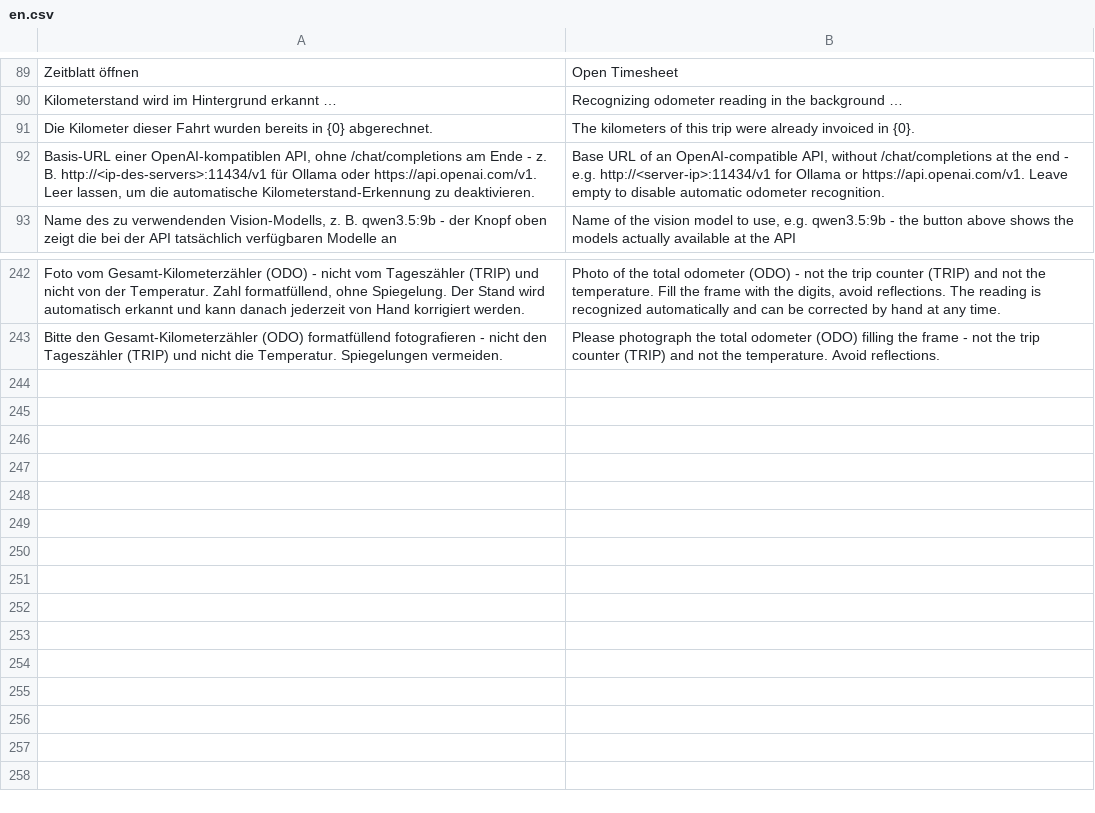
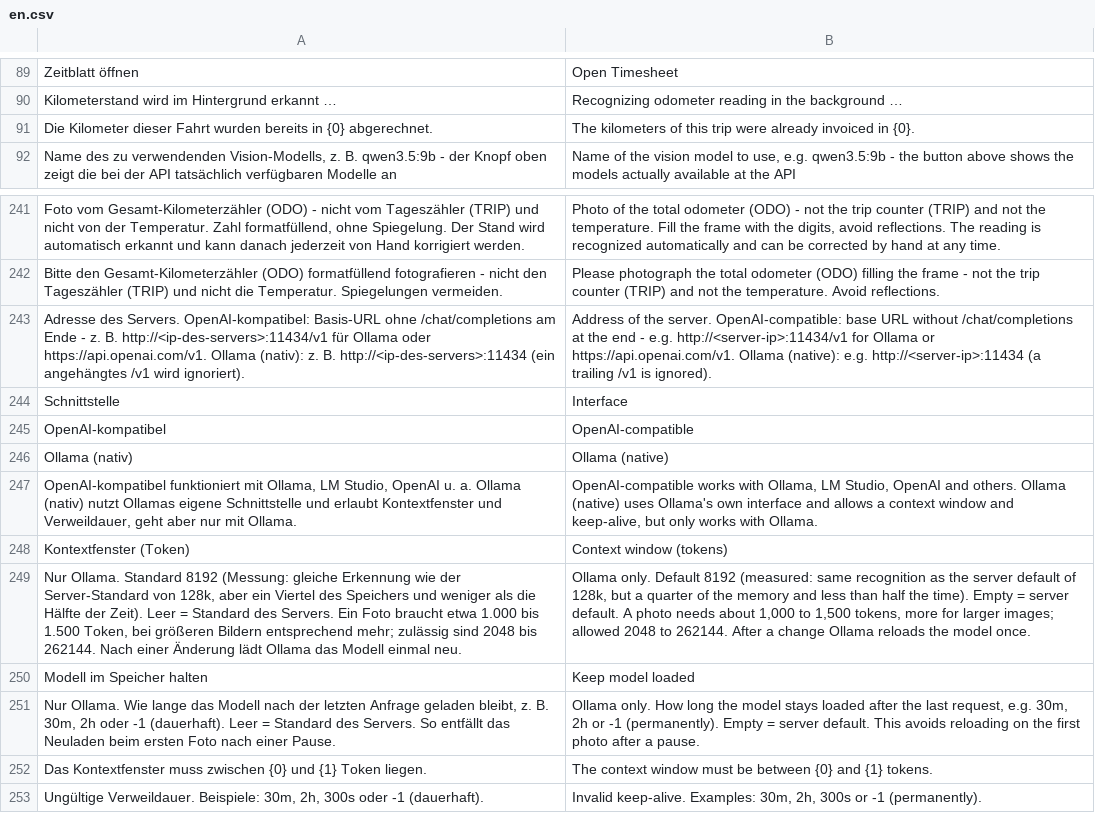
Before and after one commit to nienhausdavid/zeit_projekt, a CSV file: zeit_projekt/translations/en.csv, drawn as a sheet; only a part is shown, gaps mark what is left out; removed rows and columns are numbered as before the commit, all else as after; the diff names each change by its address in the sheet, - before the commit and + after, or states it on an @@ line.

```diff
--- a/zeit_projekt/translations/en.csv
+++ b/zeit_projekt/translations/en.csv
-row 92: Basis-URL einer OpenAI-kompatiblen API, ohne /chat/completions am Ende - z. B. http://<ip-des-servers>:11434/v1 für Ollama oder https://api.openai.com/v1. Leer lassen, um die automatische Kilometerstand-Erkennung zu deaktivieren. | Base URL of an OpenAI-compatible API, without /chat/completions at the end - e.g. http://<server-ip>:11434/v1 for Ollama or https://api.openai.com/v1. Leave empty to disable automatic odometer recognition.
+row 243: Adresse des Servers. OpenAI-kompatibel: Basis-URL ohne /chat/completions am Ende - z. B. http://<ip-des-servers>:11434/v1 für Ollama oder https://api.openai.com/v1. Ollama (nativ): z. B. http://<ip-des-servers>:11434 (ein angehängtes /v1 wird ignoriert). | Address of the server. OpenAI-compatible: base URL without /chat/completions at the end - e.g. http://<server-ip>:11434/v1 for Ollama or https://api.openai.com/v1. Ollama (native): e.g. http://<server-ip>:11434 (a trailing /v1 is ignored).
+row 244: Schnittstelle | Interface
+row 245: OpenAI-kompatibel | OpenAI-compatible
+row 246: Ollama (nativ) | Ollama (native)
+row 247: OpenAI-kompatibel funktioniert mit Ollama, LM Studio, OpenAI u. a. Ollama (nativ) nutzt Ollamas eigene Schnittstelle und erlaubt Kontextfenster und Verweildauer, geht aber nur mit Ollama. | OpenAI-compatible works with Ollama, LM Studio, OpenAI and others. Ollama (native) uses Ollama's own interface and allows a context window and keep-alive, but only works with Ollama.
+row 248: Kontextfenster (Token) | Context window (tokens)
+row 249: Nur Ollama. Standard 8192 (Messung: gleiche Erkennung wie der Server-Standard von 128k, aber ein Viertel des Speichers und weniger als die Hälfte der Zeit). Leer = Standard des Servers. Ein Foto braucht etwa 1.000 bis 1.500 Token, bei größeren Bildern entsprechend mehr; zulässig sind 2048 bis 262144. Nach einer Änderung lädt Ollama das Modell einmal neu. | Ollama only. Default 8192 (measured: same recognition as the server default of 128k, but a quarter of the memory and less than half the time). Empty = server default. A photo needs about 1,000 to 1,500 tokens, more for larger images; allowed 2048 to 262144. After a change Ollama reloads the model once.
+row 250: Modell im Speicher halten | Keep model loaded
+row 251: Nur Ollama. Wie lange das Modell nach der letzten Anfrage geladen bleibt, z. B. 30m, 2h oder -1 (dauerhaft). Leer = Standard des Servers. So entfällt das Neuladen beim ersten Foto nach einer Pause. | Ollama only. How long the model stays loaded after the last request, e.g. 30m, 2h or -1 (permanently). Empty = server default. This avoids reloading on the first photo after a pause.
+row 252: Das Kontextfenster muss zwischen {0} und {1} Token liegen. | The context window must be between {0} and {1} tokens.
+row 253: Ungültige Verweildauer. Beispiele: 30m, 2h, 300s oder -1 (dauerhaft). | Invalid keep-alive. Examples: 30m, 2h, 300s or -1 (permanently).
```
Also changed, not shown: 8 other files.
